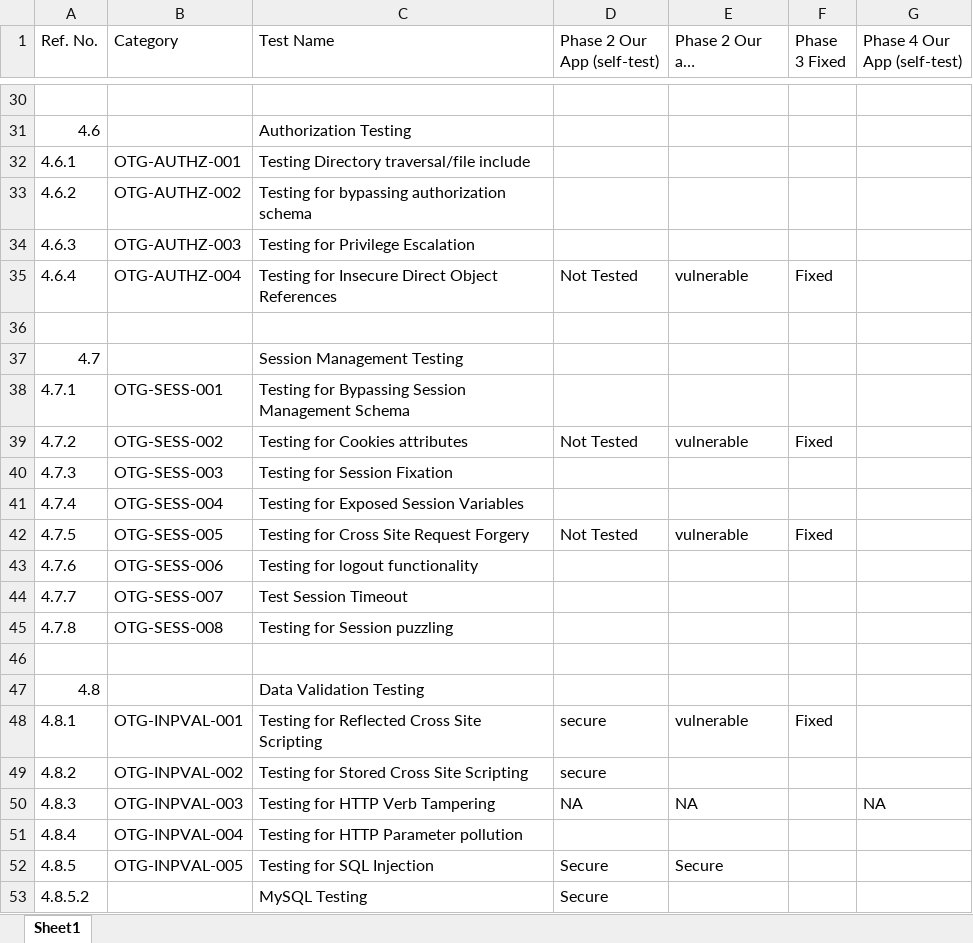
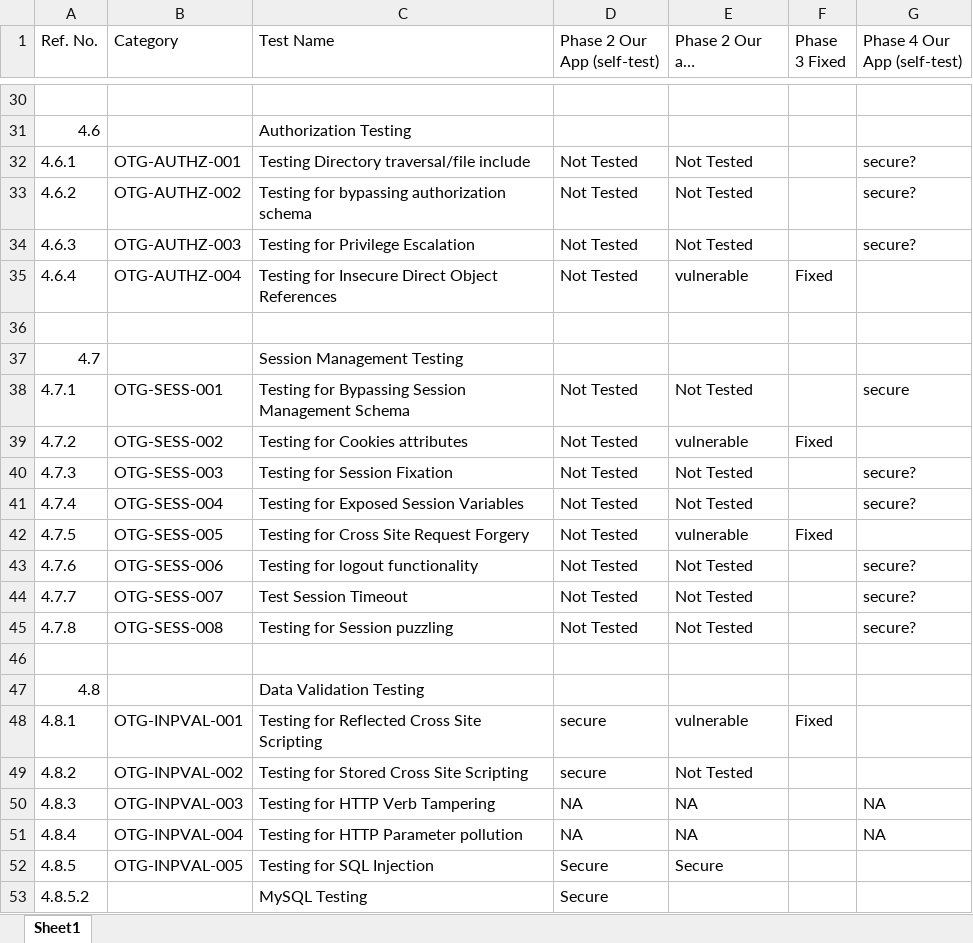
Before and after one commit to SecureCodingTeam7/Phase4, an Excel workbook: Custom-OWASP-Checklist-Phase4.xlsx, sheet Sheet1, drawn as a sheet; only a part is shown, gaps mark what is left out; long unchanged cells end in …; values as stored, in another font and other column widths than the file's, no cell formats; charts and pictures not drawn; the diff covers the shown part only; the diff names each change by its address in the sheet, - before the commit and + after, or states it on an @@ line.

```diff
--- a/Custom-OWASP-Checklist-Phase4.xlsx (sheet Sheet1)
+++ b/Custom-OWASP-Checklist-Phase4.xlsx (sheet Sheet1)
-D32:D34 (Phase 2 Our App (self-test)): (empty)
+D32:D34 (Phase 2 Our App (self-test)): Not Tested
-E32:E34 (Phase 2 Our app (other-test)): (empty)
+E32:E34 (Phase 2 Our app (other-test)): Not Tested
-G32:G34 (Phase 4 Our App (self-test)): (empty)
+G32:G34 (Phase 4 Our App (self-test)): secure?
-D38 (Phase 2 Our App (self-test)): (empty)
+D38 (Phase 2 Our App (self-test)): Not Tested
-E38 (Phase 2 Our app (other-test)): (empty)
+E38 (Phase 2 Our app (other-test)): Not Tested
-G38 (Phase 4 Our App (self-test)): (empty)
+G38 (Phase 4 Our App (self-test)): secure
-D40:D41 (Phase 2 Our App (self-test)): (empty)
+D40:D41 (Phase 2 Our App (self-test)): Not Tested
-E40:E41 (Phase 2 Our app (other-test)): (empty)
+E40:E41 (Phase 2 Our app (other-test)): Not Tested
-G40:G41 (Phase 4 Our App (self-test)): (empty)
+G40:G41 (Phase 4 Our App (self-test)): secure?
-D43:D45 (Phase 2 Our App (self-test)): (empty)
+D43:D45 (Phase 2 Our App (self-test)): Not Tested
-E43:E45 (Phase 2 Our app (other-test)): (empty)
+E43:E45 (Phase 2 Our app (other-test)): Not Tested
-G43:G45 (Phase 4 Our App (self-test)): (empty)
+G43:G45 (Phase 4 Our App (self-test)): secure?
-E49 (Phase 2 Our app (other-test)): (empty)
+E49 (Phase 2 Our app (other-test)): Not Tested
-D51 (Phase 2 Our App (self-test)): (empty)
+D51 (Phase 2 Our App (self-test)): NA
-E51 (Phase 2 Our app (other-test)): (empty)
+E51 (Phase 2 Our app (other-test)): NA
-G51 (Phase 4 Our App (self-test)): (empty)
+G51 (Phase 4 Our App (self-test)): NA
```
Also changed, not shown: 127 edited cells elsewhere in this sheet, cell formats, 7 other files.
